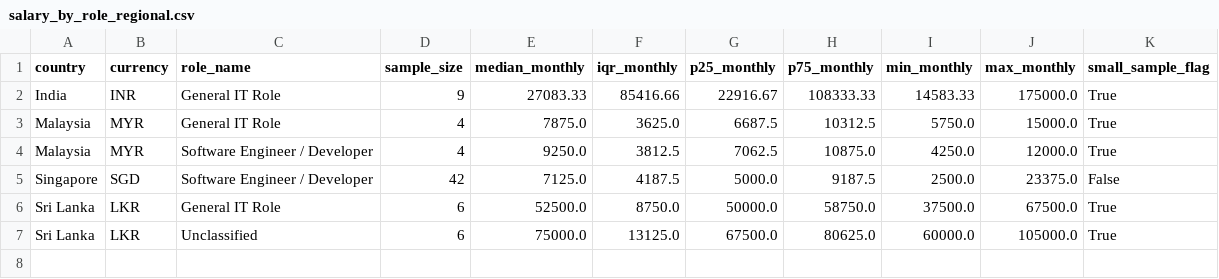
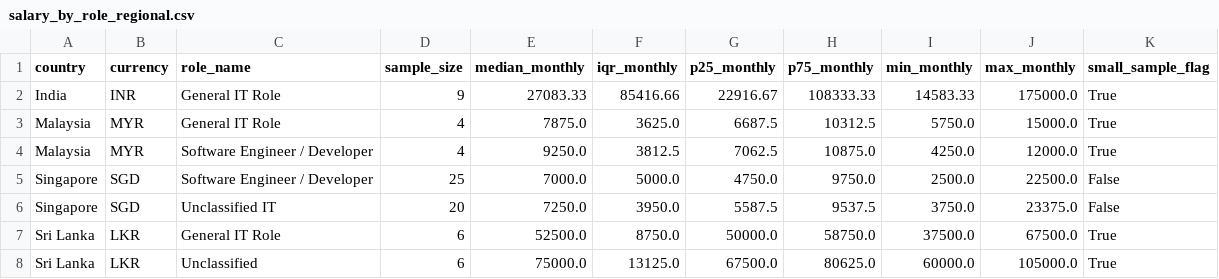
Before and after one commit to zero3nine/J26_SE_355, a CSV file: data/analysis/regional/salary_by_role_regional.csv, drawn as a sheet.

```diff
--- a/data/analysis/regional/salary_by_role_regional.csv
+++ b/data/analysis/regional/salary_by_role_regional.csv
@@ -4,3 +4,4 @@ Malaysia,MYR,General IT Role,4,7875.0,3625.0,6687.5,10312.5,5750.0,15000.0,True
 Malaysia,MYR,Software Engineer / Developer,4,9250.0,3812.5,7062.5,10875.0,4250.0,12000.0,True
-Singapore,SGD,Software Engineer / Developer,42,7125.0,4187.5,5000.0,9187.5,2500.0,23375.0,False
+Singapore,SGD,Software Engineer / Developer,25,7000.0,5000.0,4750.0,9750.0,2500.0,22500.0,False
+Singapore,SGD,Unclassified IT,20,7250.0,3950.0,5587.5,9537.5,3750.0,23375.0,False
 Sri Lanka,LKR,General IT Role,6,52500.0,8750.0,50000.0,58750.0,37500.0,67500.0,True
```
Also changed, not shown: data/analysis/regional/role_distribution_by_country.csv, data/analysis/regional/role_skill_demand_regional.csv, 13 other files.
